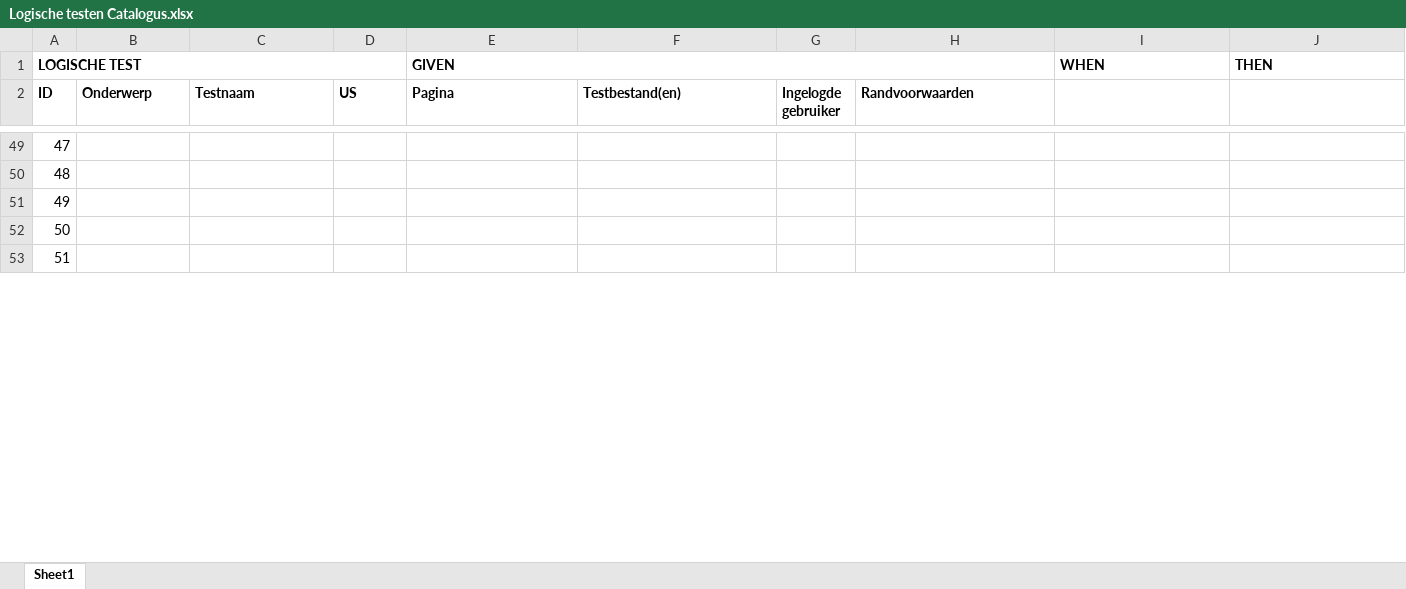
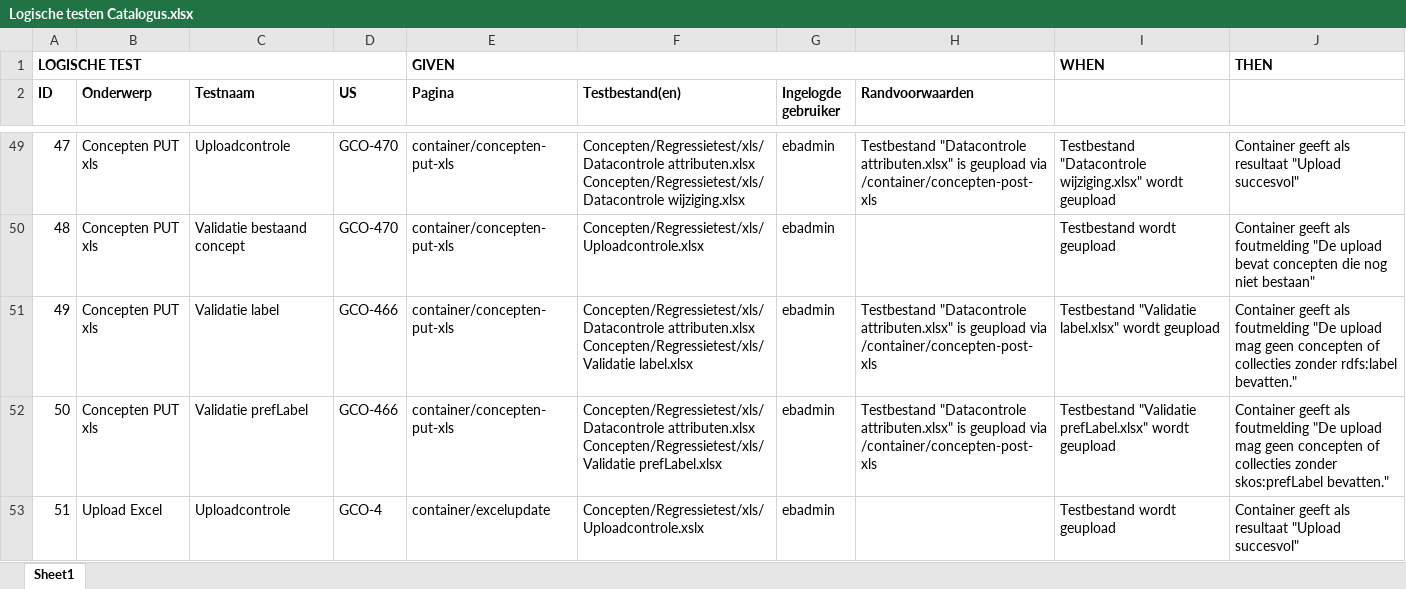
Before and after one commit to bp4mc2/bp4mc2, an Excel workbook: catalogusdata/Logische testen Catalogus.xlsx, sheet Sheet1, drawn as a sheet; only a part is shown, gaps mark what is left out; values as stored, in another font and other column widths than the file's, no borders; ↵ is a line break in a cell; the diff covers the shown part only; the diff names each change by its address in the sheet, - before the commit and + after, or states it on an @@ line.

Commit message:
Excelupdate-containers gefixed, regressietesten Excel toegevoegd inclusief testbestanden

```diff
--- a/catalogusdata/Logische testen Catalogus.xlsx (sheet Sheet1)
+++ b/catalogusdata/Logische testen Catalogus.xlsx (sheet Sheet1)
-B49:B52 (Onderwerp): (empty)
+B49:B52 (Onderwerp): Concepten PUT xls
-C49 (Testnaam): (empty)
+C49 (Testnaam): Uploadcontrole
-D49:D50 (US): (empty)
+D49:D50 (US): GCO-470
-E49:E52 (Pagina): (empty)
+E49:E52 (Pagina): container/concepten-put-xls
-F49 (Testbestand(en)): (empty)
+F49 (Testbestand(en)): Concepten/Regressietest/xls/Datacontrole attributen.xlsx ↵ Concepten/Regressietest/xls/Datacontrole wijziging.xlsx
-G49:G53 (Ingelogde gebruiker): (empty)
+G49:G53 (Ingelogde gebruiker): ebadmin
-H49 (Randvoorwaarden): (empty)
+H49 (Randvoorwaarden): Testbestand "Datacontrole attributen.xlsx" is geupload via /container/concepten-post-xls
-I49: (empty)
+I49: Testbestand "Datacontrole wijziging.xlsx" wordt geupload
-J49: (empty)
+J49: Container geeft als resultaat "Upload succesvol"
-C50 (Testnaam): (empty)
+C50 (Testnaam): Validatie bestaand concept
-F50 (Testbestand(en)): (empty)
+F50 (Testbestand(en)): Concepten/Regressietest/xls/Uploadcontrole.xlsx
-I50: (empty)
+I50: Testbestand wordt geupload
-J50: (empty)
+J50: Container geeft als foutmelding "De upload bevat concepten die nog niet bestaan"
-C51 (Testnaam): (empty)
+C51 (Testnaam): Validatie label
-D51:D52 (US): (empty)
+D51:D52 (US): GCO-466
-F51 (Testbestand(en)): (empty)
+F51 (Testbestand(en)): Concepten/Regressietest/xls/Datacontrole attributen.xlsx ↵ Concepten/Regressietest/xls/Validatie label.xlsx
-H51:H52 (Randvoorwaarden): (empty)
+H51:H52 (Randvoorwaarden): Testbestand "Datacontrole attributen.xlsx" is geupload via /container/concepten-post-xls
-I51: (empty)
+I51: Testbestand "Validatie label.xlsx" wordt geupload
-J51: (empty)
+J51: Container geeft als foutmelding "De upload mag geen concepten of collecties zonder rdfs:label bevatten."
-C52 (Testnaam): (empty)
+C52 (Testnaam): Validatie prefLabel
-F52 (Testbestand(en)): (empty)
+F52 (Testbestand(en)): Concepten/Regressietest/xls/Datacontrole attributen.xlsx ↵ Concepten/Regressietest/xls/Validatie prefLabel.xlsx
-I52: (empty)
+I52: Testbestand "Validatie prefLabel.xlsx" wordt geupload
-J52: (empty)
+J52: Container geeft als foutmelding "De upload mag geen concepten of collecties zonder skos:prefLabel bevatten."
-B53 (Onderwerp): (empty)
+B53 (Onderwerp): Upload Excel
-C53 (Testnaam): (empty)
+C53 (Testnaam): Uploadcontrole
-D53 (US): (empty)
+D53 (US): GCO-4
-E53 (Pagina): (empty)
+E53 (Pagina): container/excelupdate
-F53 (Testbestand(en)): (empty)
+F53 (Testbestand(en)): Concepten/Regressietest/xls/Uploadcontrole.xslx
-I53: (empty)
+I53: Testbestand wordt geupload
-J53: (empty)
+J53: Container geeft als resultaat "Upload succesvol"
```
Also changed, not shown: 62 edited cells elsewhere in this sheet, 12 other files.
